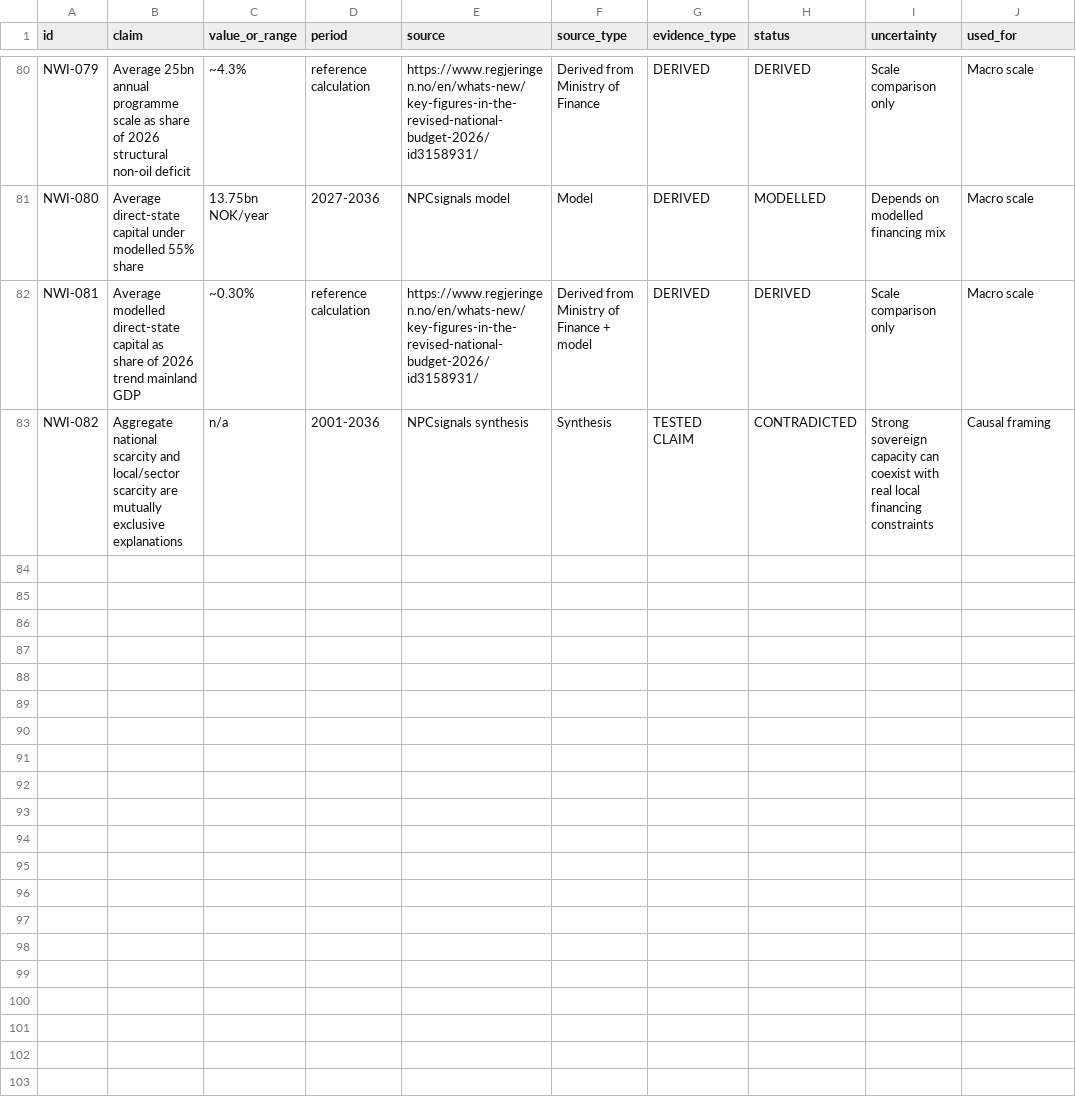
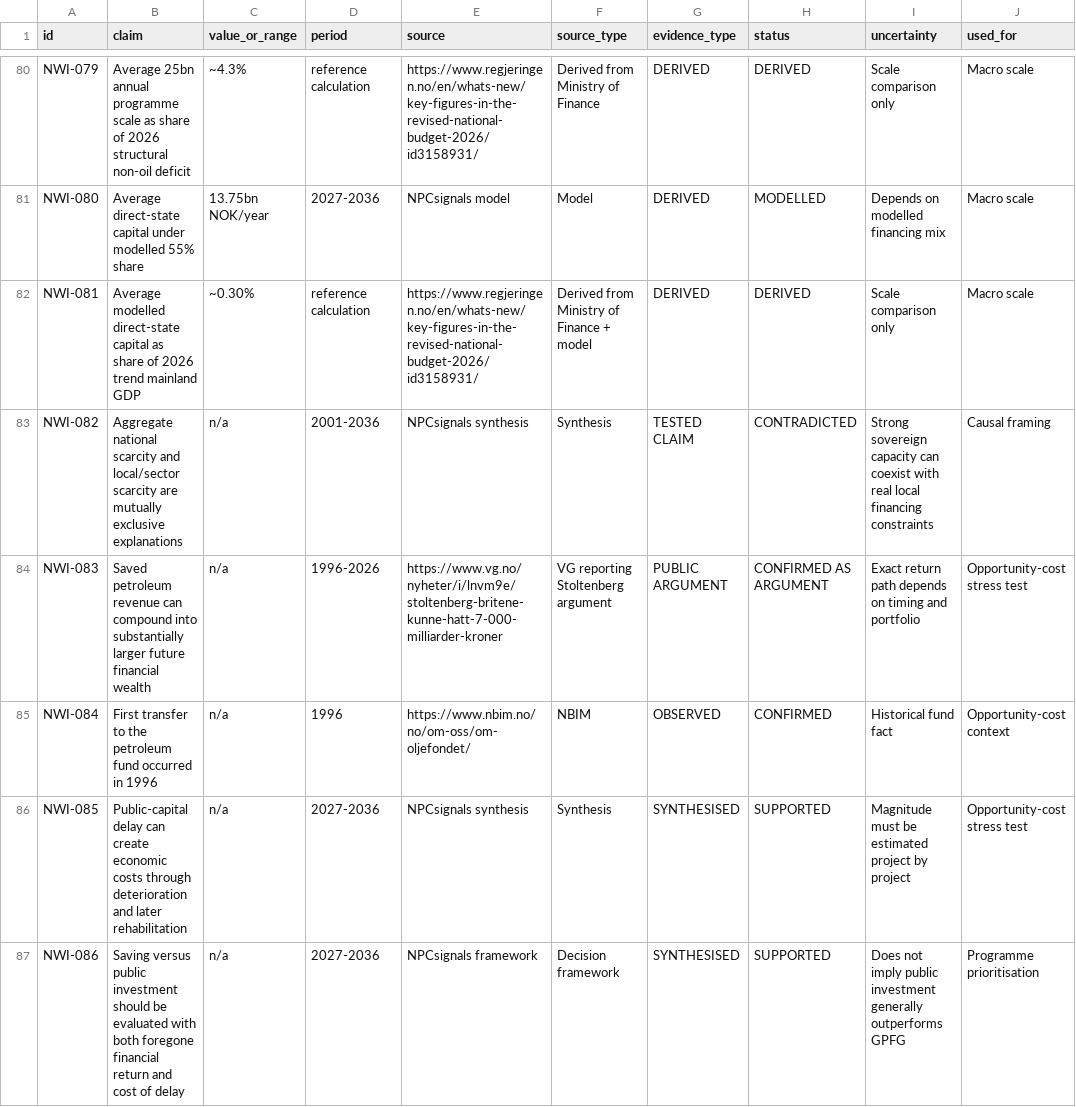
Before and after one commit to npccryptodude-hash/npcsignals, a CSV file: research/norway-welfare-infrastructure-2001-2036/evidence-ledger.csv, drawn as a sheet; only a part is shown, gaps mark what is left out; the diff names each change by its address in the sheet, - before the commit and + after, or states it on an @@ line.

Commit message:
Add opportunity-cost evidence entries

```diff
--- a/research/norway-welfare-infrastructure-2001-2036/evidence-ledger.csv
+++ b/research/norway-welfare-infrastructure-2001-2036/evidence-ledger.csv
+row 84: NWI-083 | Saved petroleum revenue can compound into substantially larger future financial wealth | n/a | 1996-2026 | https://www.vg.no/nyheter/i/lnvm9e/stoltenberg-britene-kunne-hatt-7-000-milliarder-kroner | VG reporting Stoltenberg argument | PUBLIC ARGUMENT | CONFIRMED AS ARGUMENT | Exact return path depends on timing and portfolio | Opportunity-cost stress test
+row 85: NWI-084 | First transfer to the petroleum fund occurred in 1996 | n/a | 1996 | https://www.nbim.no/no/om-oss/om-oljefondet/ | NBIM | OBSERVED | CONFIRMED | Historical fund fact | Opportunity-cost context
+row 86: NWI-085 | Public-capital delay can create economic costs through deterioration and later rehabilitation | n/a | 2027-2036 | NPCsignals synthesis | Synthesis | SYNTHESISED | SUPPORTED | Magnitude must be estimated project by project | Opportunity-cost stress test
+row 87: NWI-086 | Saving versus public investment should be evaluated with both foregone financial return and cost of delay | n/a | 2027-2036 | NPCsignals framework | Decision framework | SYNTHESISED | SUPPORTED | Does not imply public investment generally outperforms GPFG | Programme prioritisation
```
